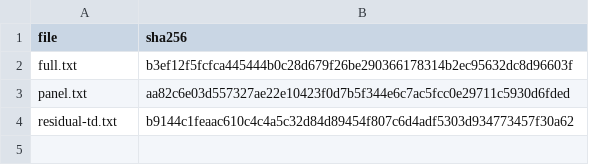
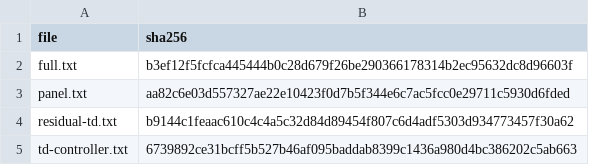
Before and after one commit to statistikat/kalos, a CSV file: validation/evidence/native/tramo-calendar-ftest/SHA256SUMS.csv, drawn as a sheet.

Commit message:
Freeze paired JVM candidate fits and transfers for the late trading-day controller

```diff
--- a/validation/evidence/native/tramo-calendar-ftest/SHA256SUMS.csv
+++ b/validation/evidence/native/tramo-calendar-ftest/SHA256SUMS.csv
@@ -4 +4,2 @@ panel.txt,aa82c6e03d557327ae22e10423f0d7b5f344e6c7ac5fcc0e29711c5930d6fded
 residual-td.txt,b9144c1feaac610c4c4a5c32d84d89454f807c6d4adf5303d934773457f30a62
+td-controller.txt,6739892ce31bcff5b527b46af095baddab8399c1436a980d4bc386202c5ab663
```
Also changed, not shown: 5 other files.
